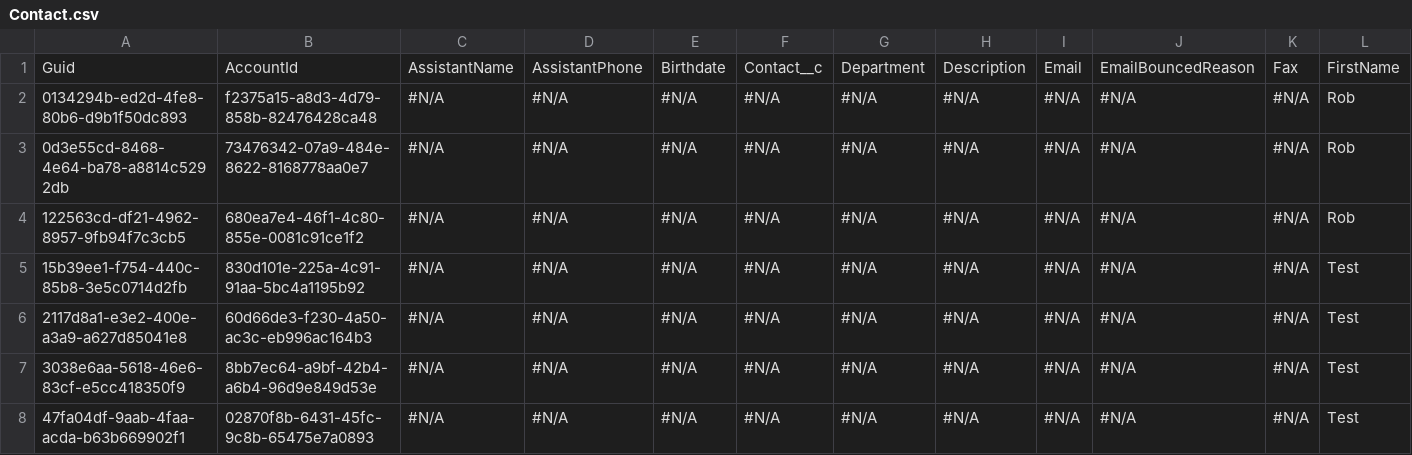
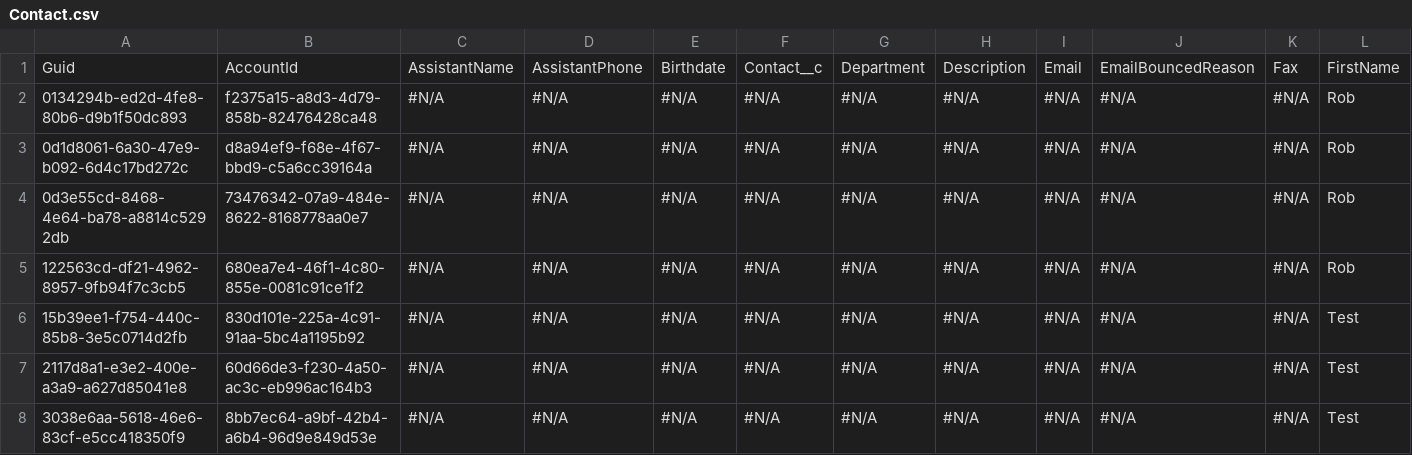
Before and after one commit to Prodlymoover/CPQ-Test--33, a CSV file: Contact.csv, drawn as a sheet; only a part is shown; the shorter side is filled out with more unchanged rows; rows hold the shown columns only; the diff names each change by its address in the sheet, - before the commit and + after, or states it on an @@ line.

```diff
--- a/Contact.csv
+++ b/Contact.csv
+row 3: 0d1d8061-6a30-47e9-b092-6d4c17bd272c | d8a94ef9-f68e-4f67-bbd9-c5a6cc39164a | #N/A | #N/A | #N/A | #N/A | #N/A | #N/A | #N/A | #N/A | #N/A | Rob
```
Also changed, not shown: Account.csv, Asset.csv, 3 other files.
